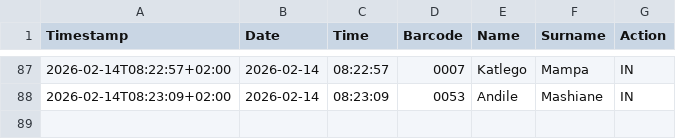
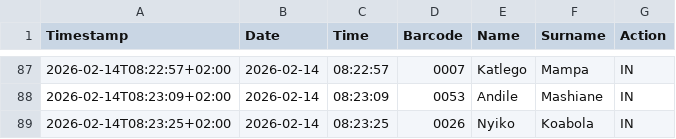
Before and after one commit to Thoko654/Attendance-Register-, a CSV file: data/attendance_log.csv, drawn as a sheet; only a part is shown, gaps mark what is left out.

Commit message:
Update data/attendance_log.csv

```diff
--- a/data/attendance_log.csv
+++ b/data/attendance_log.csv
@@ -88 +88,2 @@ Timestamp,Date,Time,Barcode,Name,Surname,Action
 2026-02-14T08:23:09+02:00,2026-02-14,08:23:09,0053,Andile,Mashiane,IN
+2026-02-14T08:23:25+02:00,2026-02-14,08:23:25,0026,Nyiko,Koabola,IN
```
